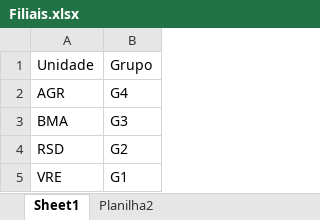
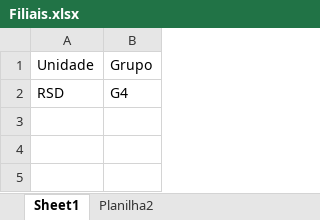
Before and after one commit to caetano157/prj_SVR_Confirmar_Agenda, an Excel workbook: Data/Filiais.xlsx, sheet Sheet1, drawn as a sheet; values as stored, in another font and other column widths than the file's, no borders; removed rows and columns are numbered as before the commit, all else as after; the diff names each change by its address in the sheet, - before the commit and + after, or states it on an @@ line.

Commit message:
planilha com as filiais que o robo irá rodar

```diff
--- a/Data/Filiais.xlsx (sheet Sheet1)
+++ b/Data/Filiais.xlsx (sheet Sheet1)
-row 2: AGR | G4
-row 3: BMA | G3
-B2: G2
+B2: G4
-row 5: VRE | G1
```
